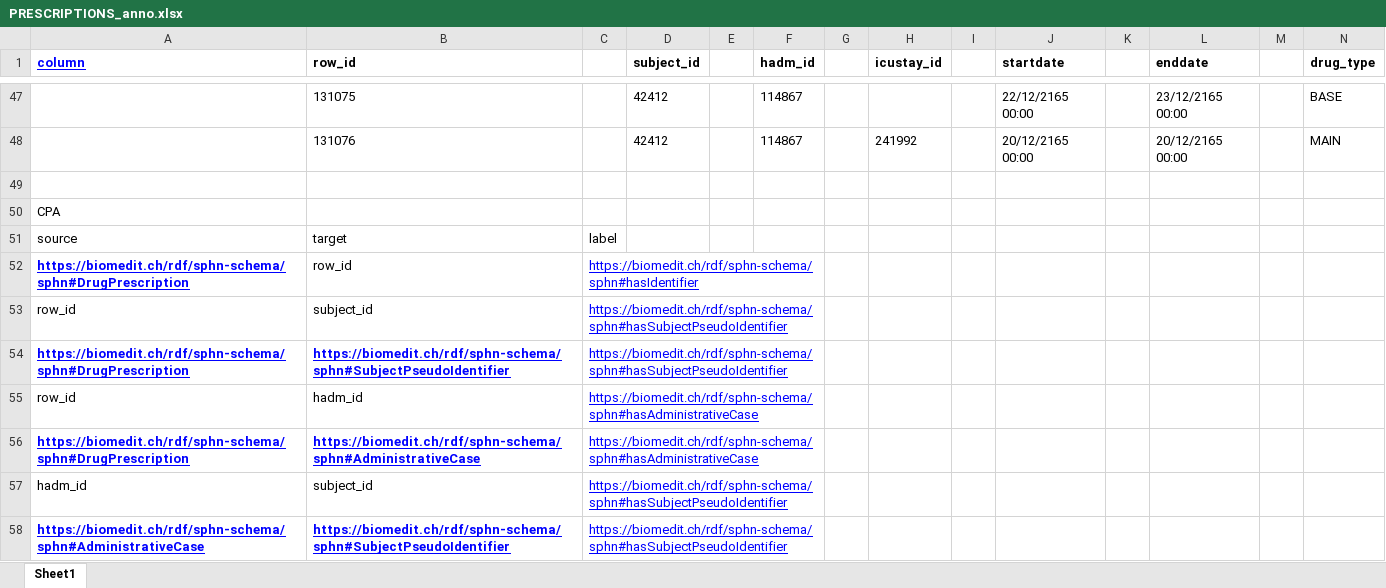
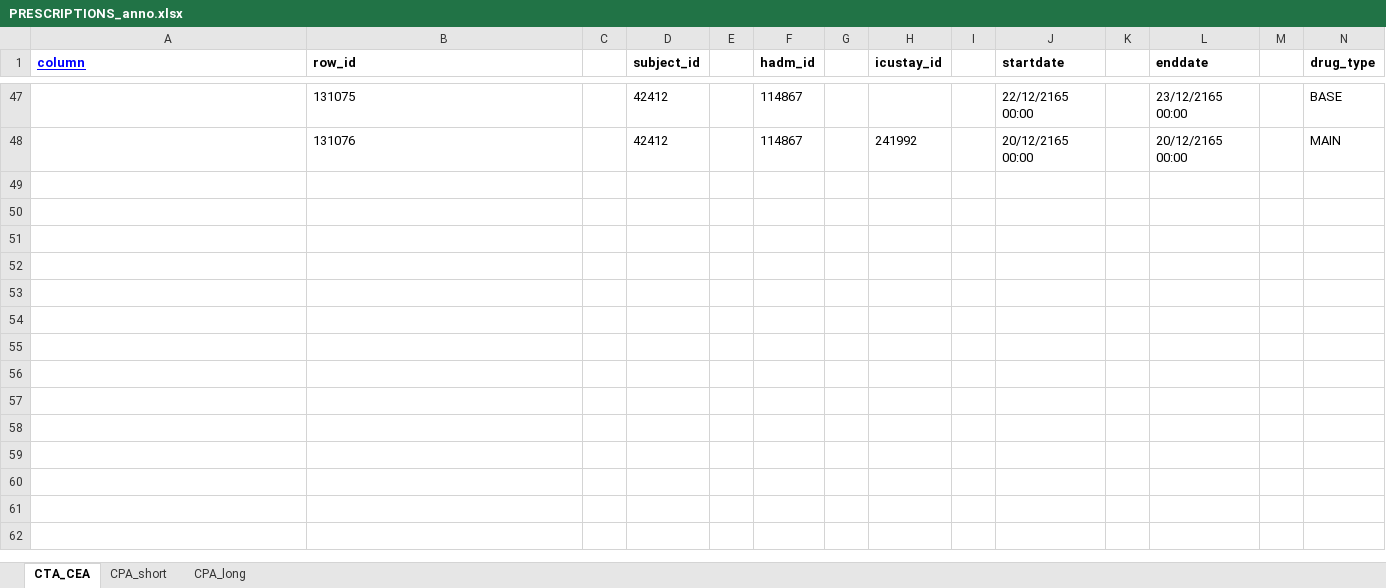
Before and after one commit to TohaRhymes/auto_anno_um, an Excel workbook: full_anno/all_anno/PRESCRIPTIONS_anno.xlsx, sheet CTA_CEA, drawn as a sheet; only a part is shown, gaps mark what is left out; values as stored, in another font and other column widths than the file's, no borders; charts and pictures not drawn; rows hold the shown columns only; the diff covers the shown part only; the diff names each change by its address in the sheet, - before the commit and + after, or states it on an @@ line.

```diff
--- a/full_anno/all_anno/PRESCRIPTIONS_anno.xlsx (sheet CTA_CEA)
+++ b/full_anno/all_anno/PRESCRIPTIONS_anno.xlsx (sheet CTA_CEA)
-sheet tab: Sheet1
+sheet tab: CTA_CEA
+sheet tab: CPA_short
+sheet tab: CPA_long
-row 49: (empty)
-row 50: CPA
-row 51: source | target | label
-row 52: https://biomedit.ch/rdf/sphn-schema/sphn#DrugPrescription | row_id | https://biomedit.ch/rdf/sphn-schema/sphn#hasIdentifier
-row 53: row_id | subject_id | https://biomedit.ch/rdf/sphn-schema/sphn#hasSubjectPseudoIdentifier
-row 54: https://biomedit.ch/rdf/sphn-schema/sphn#DrugPrescription | https://biomedit.ch/rdf/sphn-schema/sphn#SubjectPseudoIdentifier | https://biomedit.ch/rdf/sphn-schema/sphn#hasSubjectPseudoIdentifier
-row 55: row_id | hadm_id | https://biomedit.ch/rdf/sphn-schema/sphn#hasAdministrativeCase
-row 56: https://biomedit.ch/rdf/sphn-schema/sphn#DrugPrescription | https://biomedit.ch/rdf/sphn-schema/sphn#AdministrativeCase | https://biomedit.ch/rdf/sphn-schema/sphn#hasAdministrativeCase
-row 57: hadm_id | subject_id | https://biomedit.ch/rdf/sphn-schema/sphn#hasSubjectPseudoIdentifier
-row 58: https://biomedit.ch/rdf/sphn-schema/sphn#AdministrativeCase | https://biomedit.ch/rdf/sphn-schema/sphn#SubjectPseudoIdentifier | https://biomedit.ch/rdf/sphn-schema/sphn#hasSubjectPseudoIdentifier
```
Also changed, not shown: 32 removed rows, 11 edited cells and cell formats elsewhere in this sheet, charts or pictures, full_anno/all_anno/CHARTEVENTS_anno.xlsx, full_anno/all_anno/DIAGNOSES_ICD_anno.xlsx, 14 other files.
